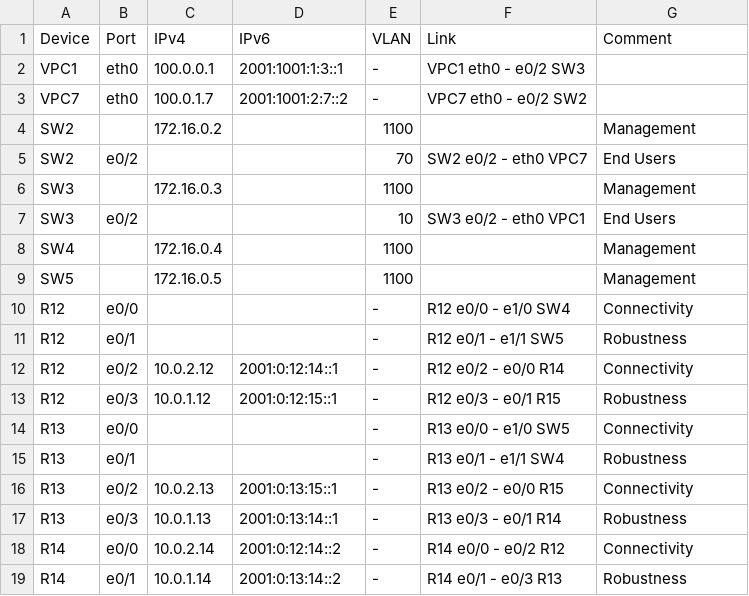
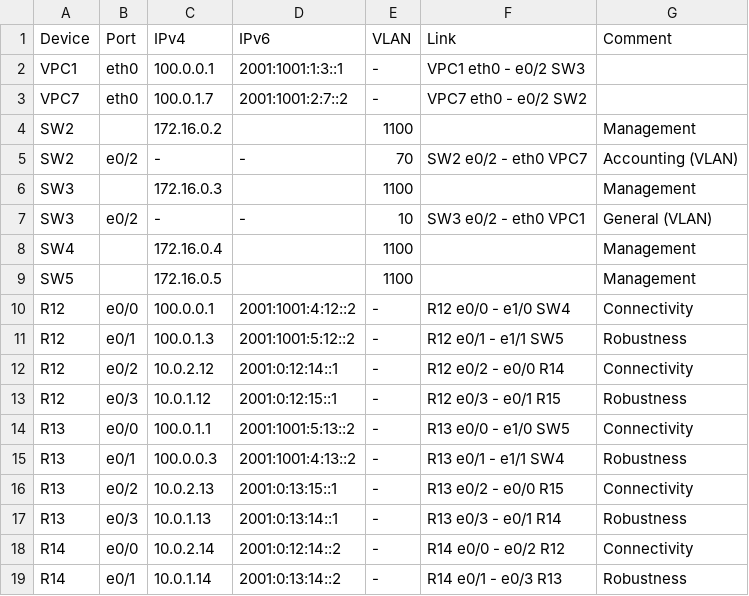
Before and after one commit to gervold/otus-network-engineer, a CSV file: labs/lab04/data/msk.csv, drawn as a sheet; only a part is shown.

Commit message:
feat(lab04): configured different VLAN's on MSK switches

```diff
--- a/labs/lab04/data/msk.csv
+++ b/labs/lab04/data/msk.csv
@@ -4,13 +4,13 @@ VPC7,eth0,100.0.1.7,2001:1001:2:7::2,-,VPC7 eth0 - e0/2 SW2,
 SW2,,172.16.0.2,"",1100,,Management
-SW2,e0/2,,,70,SW2 e0/2 - eth0 VPC7,End Users
+SW2,e0/2,-,-,70,SW2 e0/2 - eth0 VPC7,Accounting (VLAN)
 SW3,,172.16.0.3,"",1100,,Management
-SW3,e0/2,,,10,SW3 e0/2 - eth0 VPC1,End Users
+SW3,e0/2,-,-,10,SW3 e0/2 - eth0 VPC1,General (VLAN)
 SW4,,172.16.0.4,"",1100,,Management
 SW5,,172.16.0.5,"",1100,,Management
-R12,e0/0,,,-,R12 e0/0 - e1/0 SW4,Connectivity
-R12,e0/1,,,-,R12 e0/1 - e1/1 SW5,Robustness
+R12,e0/0,100.0.0.1,2001:1001:4:12::2,-,R12 e0/0 - e1/0 SW4,Connectivity
+R12,e0/1,100.0.1.3,2001:1001:5:12::2,-,R12 e0/1 - e1/1 SW5,Robustness
 R12,e0/2,10.0.2.12,2001:0:12:14::1,-,R12 e0/2 - e0/0 R14,Connectivity
 R12,e0/3,10.0.1.12,2001:0:12:15::1,-,R12 e0/3 - e0/1 R15,Robustness
-R13,e0/0,,,-,R13 e0/0 - e1/0 SW5,Connectivity
-R13,e0/1,,,-,R13 e0/1 - e1/1 SW4,Robustness
+R13,e0/0,100.0.1.1,2001:1001:5:13::2,-,R13 e0/0 - e1/0 SW5,Connectivity
+R13,e0/1,100.0.0.3,2001:1001:4:13::2,-,R13 e0/1 - e1/1 SW4,Robustness
 R13,e0/2,10.0.2.13,2001:0:13:15::1,-,R13 e0/2 - e0/0 R15,Connectivity
```
Also changed, not shown: 9 other files.
